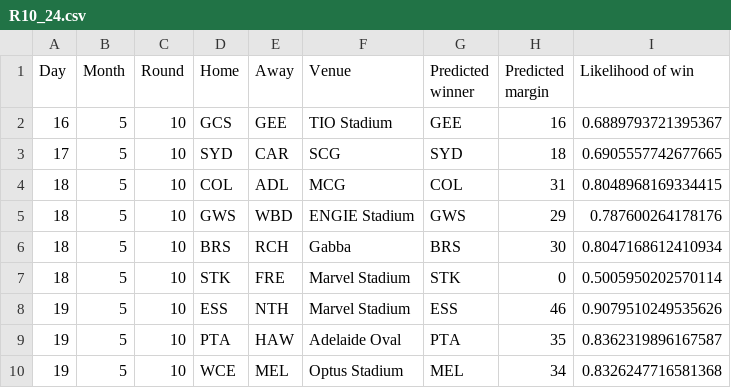
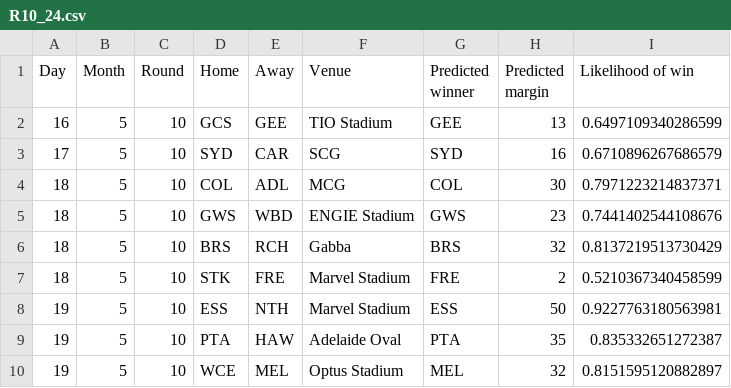
Before and after one commit to alxjh/AFL-predictions, a CSV file: Predictions/R10_24.csv, drawn as a sheet.

Commit message:
Add tips for R10_24

```diff
--- a/Predictions/R10_24.csv
+++ b/Predictions/R10_24.csv
@@ -1,10 +1,10 @@
 Day,Month,Round,Home,Away,Venue,Predicted winner,Predicted margin,Likelihood of win
-16,5,10,GCS,GEE,TIO Stadium,GEE,16,0.6889793721395367
-17,5,10,SYD,CAR,SCG,SYD,18,0.6905557742677665
-18,5,10,COL,ADL,MCG,COL,31,0.8048968169334415
-18,5,10,GWS,WBD,ENGIE Stadium,GWS,29,0.787600264178176
-18,5,10,BRS,RCH,Gabba,BRS,30,0.8047168612410934
-18,5,10,STK,FRE,Marvel Stadium,STK,0,0.5005950202570114
-19,5,10,ESS,NTH,Marvel Stadium,ESS,46,0.9079510249535626
-19,5,10,PTA,HAW,Adelaide Oval,PTA,35,0.8362319896167587
-19,5,10,WCE,MEL,Optus Stadium,MEL,34,0.8326247716581368
+16,5,10,GCS,GEE,TIO Stadium,GEE,13,0.6497109340286599
+17,5,10,SYD,CAR,SCG,SYD,16,0.6710896267686579
+18,5,10,COL,ADL,MCG,COL,30,0.7971223214837371
+18,5,10,GWS,WBD,ENGIE Stadium,GWS,23,0.7441402544108676
+18,5,10,BRS,RCH,Gabba,BRS,32,0.8137219513730429
+18,5,10,STK,FRE,Marvel Stadium,FRE,2,0.5210367340458599
+19,5,10,ESS,NTH,Marvel Stadium,ESS,50,0.9227763180563981
+19,5,10,PTA,HAW,Adelaide Oval,PTA,35,0.835332651272387
+19,5,10,WCE,MEL,Optus Stadium,MEL,32,0.8151595120882897
```
